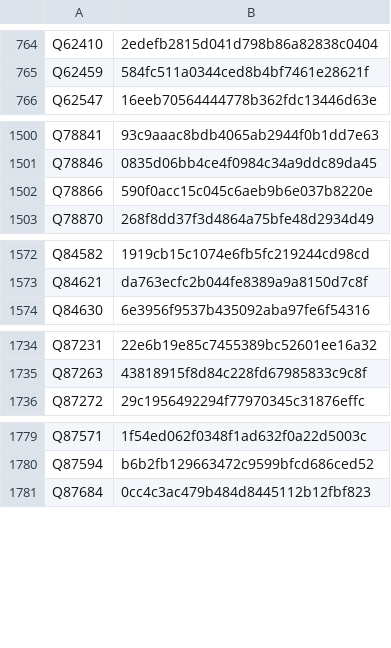
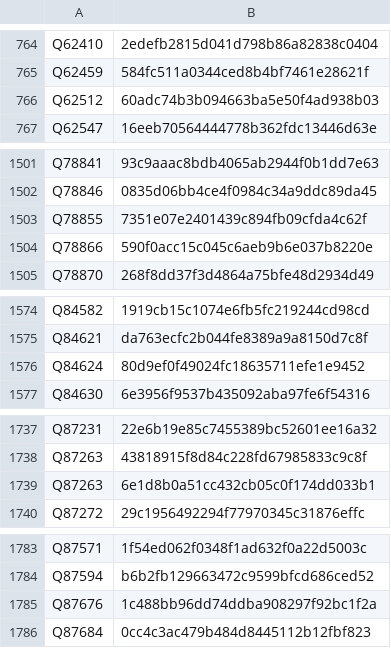
Before and after one commit to dla-marbach/dla-opac-gnd-enrichment, a TSV file: output/wikidata-P2639.tsv, drawn as a sheet; only a part is shown, gaps mark what is left out; the diff covers the shown part only.

```diff
--- a/output/wikidata-P2639.tsv
+++ b/output/wikidata-P2639.tsv
@@ -765,2 +765,3 @@ Q62410	2edefb2815d041d798b86a82838c0404
 Q62459	584fc511a0344ced8b4bf7461e28621f
+Q62512	60adc74b3b094663ba5e50f4ad938b03
 Q62547	16eeb70564444778b362fdc13446d63e
@@ -1501,2 +1502,3 @@ Q78841	93c9aaac8bdb4065ab2944f0b1dd7e63
 Q78846	0835d06bb4ce4f0984c34a9ddc89da45
+Q78855	7351e07e2401439c894fb09cfda4c62f
 Q78866	590f0acc15c045c6aeb9b6e037b8220e
@@ -1573,2 +1575,3 @@ Q84582	1919cb15c1074e6fb5fc219244cd98cd
 Q84621	da763ecfc2b044fe8389a9a8150d7c8f
+Q84624	80d9ef0f49024fc18635711efe1e9452
 Q84630	6e3956f9537b435092aba97fe6f54316
@@ -1735,2 +1738,3 @@ Q87231	22e6b19e85c7455389bc52601ee16a32
 Q87263	43818915f8d84c228fd67985833c9c8f
+Q87263	6e1d8b0a51cc432cb05c0f174dd033b1
 Q87272	29c1956492294f77970345c31876effc
@@ -1780,2 +1784,3 @@ Q87571	1f54ed062f0348f1ad632f0a22d5003c
 Q87594	b6b2fb129663472c9599bfcd686ced52
+Q87676	1c488bb96dd74ddba908297f92bc1f2a
 Q87684	0cc4c3ac479b484d8445112b12fbf823
```
Also changed, not shown: 26 added rows elsewhere in this file, output/lobid-deutsche-biographie.tsv, output/lobid-filmportal.tsv, 7 other files.
